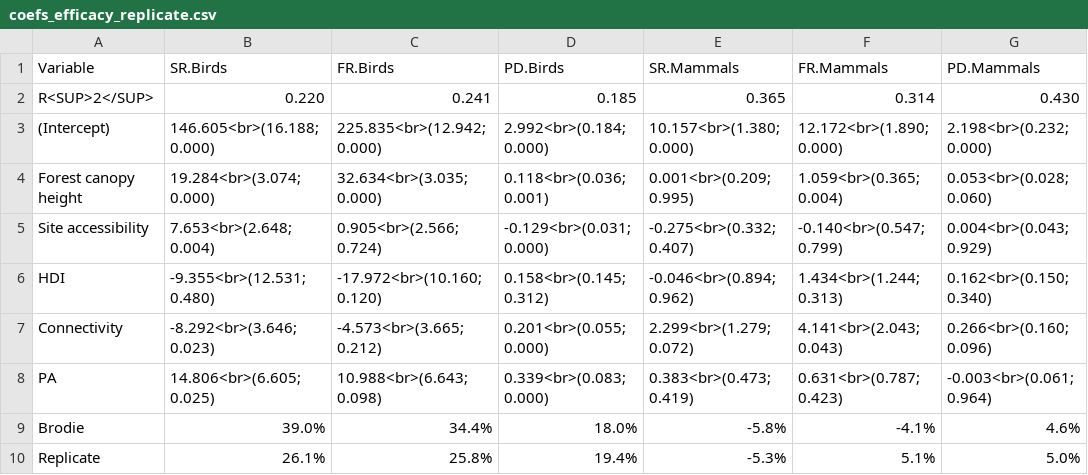
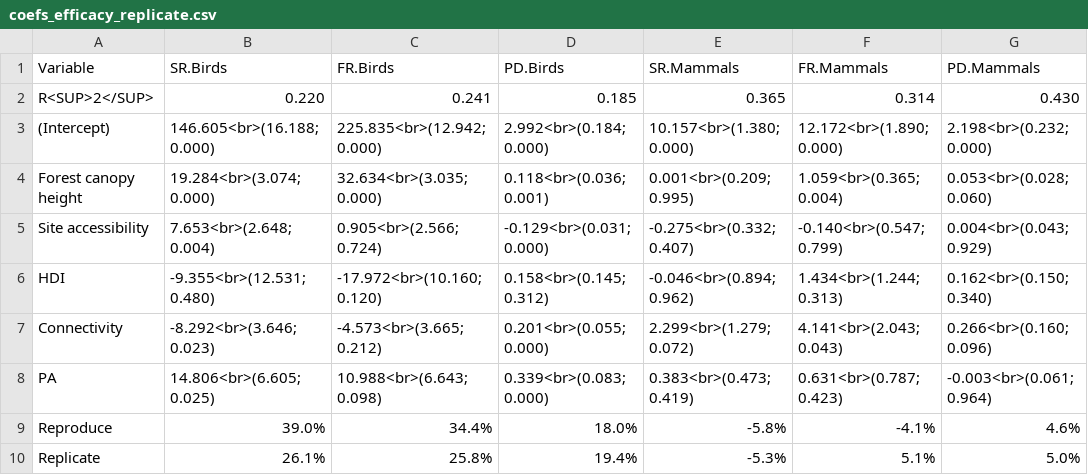
Before and after one commit to Peter-Kedron/RPl-Brodie-2023, a CSV file: results/tables/coefs_efficacy_replicate.csv, drawn as a sheet.

```diff
--- a/results/tables/coefs_efficacy_replicate.csv
+++ b/results/tables/coefs_efficacy_replicate.csv
@@ -8,3 +8,3 @@
 "PA","14.806<br>(6.605; 0.025)","10.988<br>(6.643; 0.098)","0.339<br>(0.083; 0.000)","0.383<br>(0.473; 0.419)","0.631<br>(0.787; 0.423)","-0.003<br>(0.061; 0.964)"
-"Brodie","39.0%","34.4%","18.0%","-5.8%","-4.1%","4.6%"
+"Reproduce","39.0%","34.4%","18.0%","-5.8%","-4.1%","4.6%"
 "Replicate","26.1%","25.8%","19.4%","-5.3%","5.1%","5.0%"
```
Also changed, not shown: results/tables/coefs_spillover_size_replicate.csv, 5 other files.
